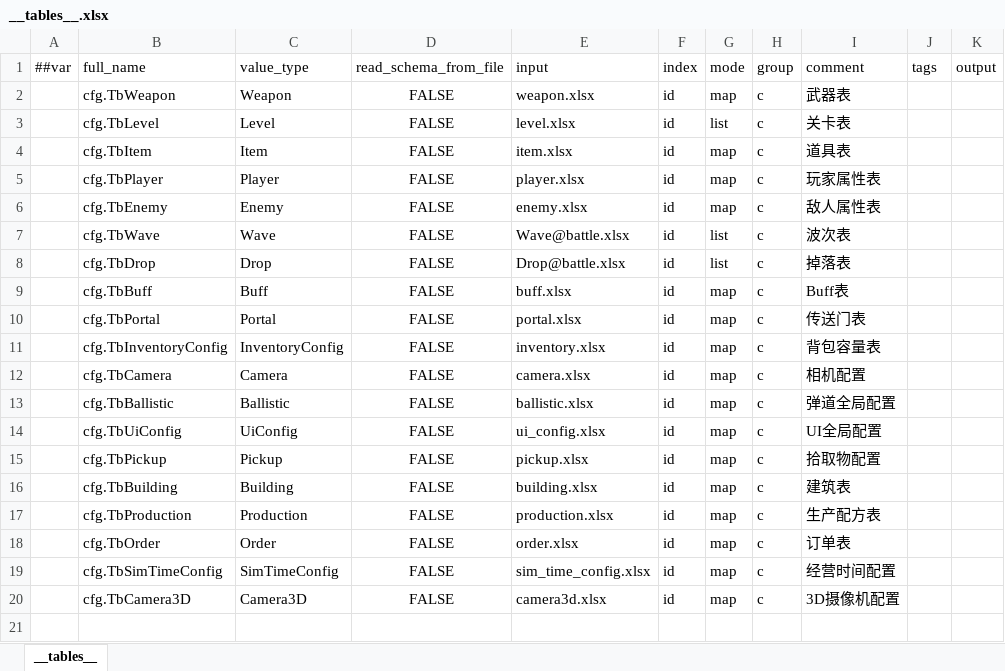
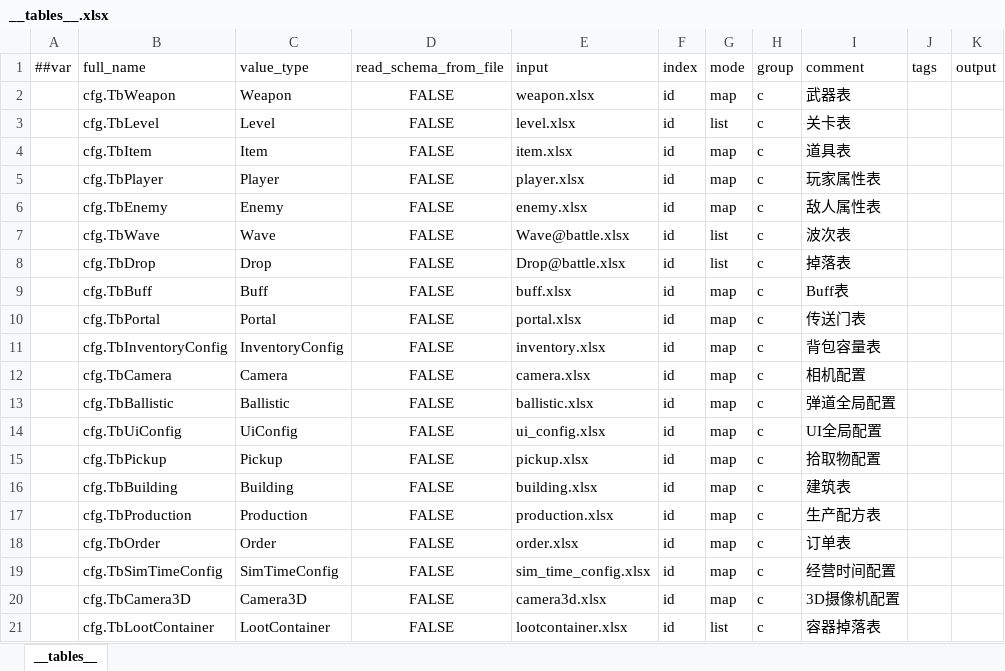
Before and after one commit to noobguy123456/AfterToken, an Excel workbook: AfterToken/Configs/GameConfig/Datas/__tables__.xlsx, sheet __tables__, drawn as a sheet; values as stored, in another font and other column widths than the file's, no borders; the diff names each change by its address in the sheet, - before the commit and + after, or states it on an @@ line.

```diff
--- a/AfterToken/Configs/GameConfig/Datas/__tables__.xlsx (sheet __tables__)
+++ b/AfterToken/Configs/GameConfig/Datas/__tables__.xlsx (sheet __tables__)
+row 21:  | cfg.TbLootContainer | LootContainer | FALSE | lootcontainer.xlsx | id | list | c | 容器掉落表
```
Also changed, not shown: AfterToken/Configs/GameConfig/Datas/__beans__.xlsx, 48 other files.
